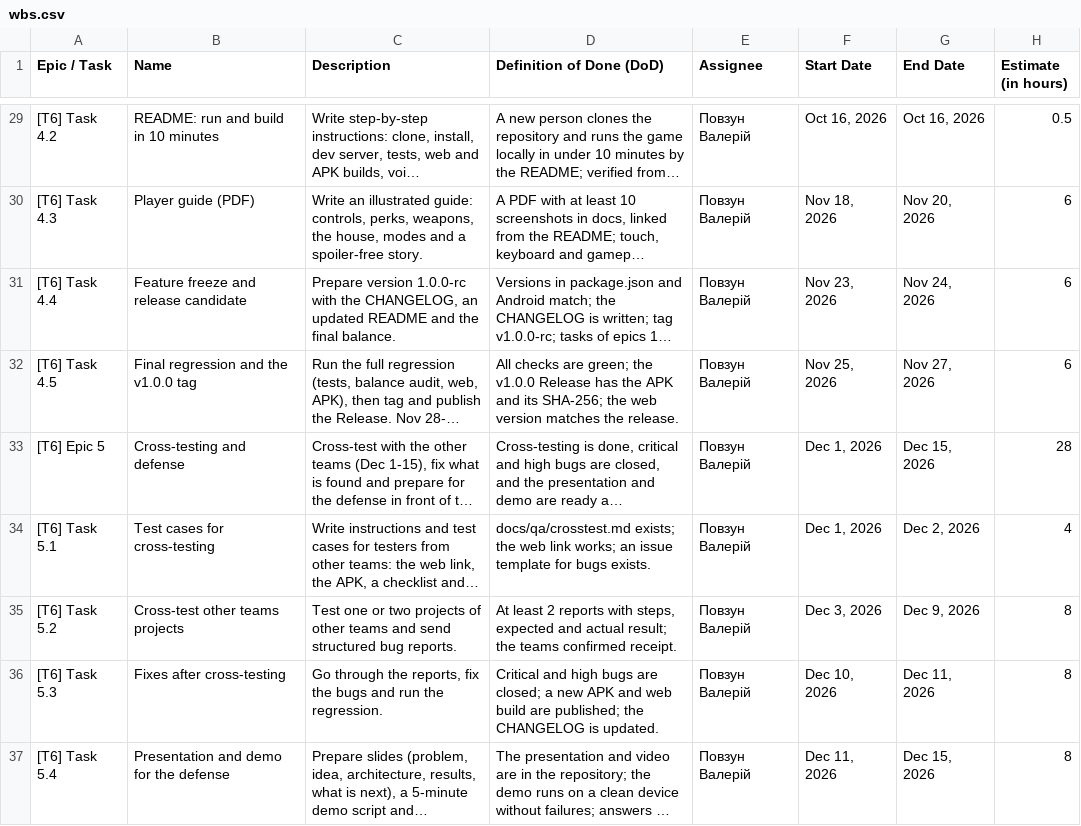
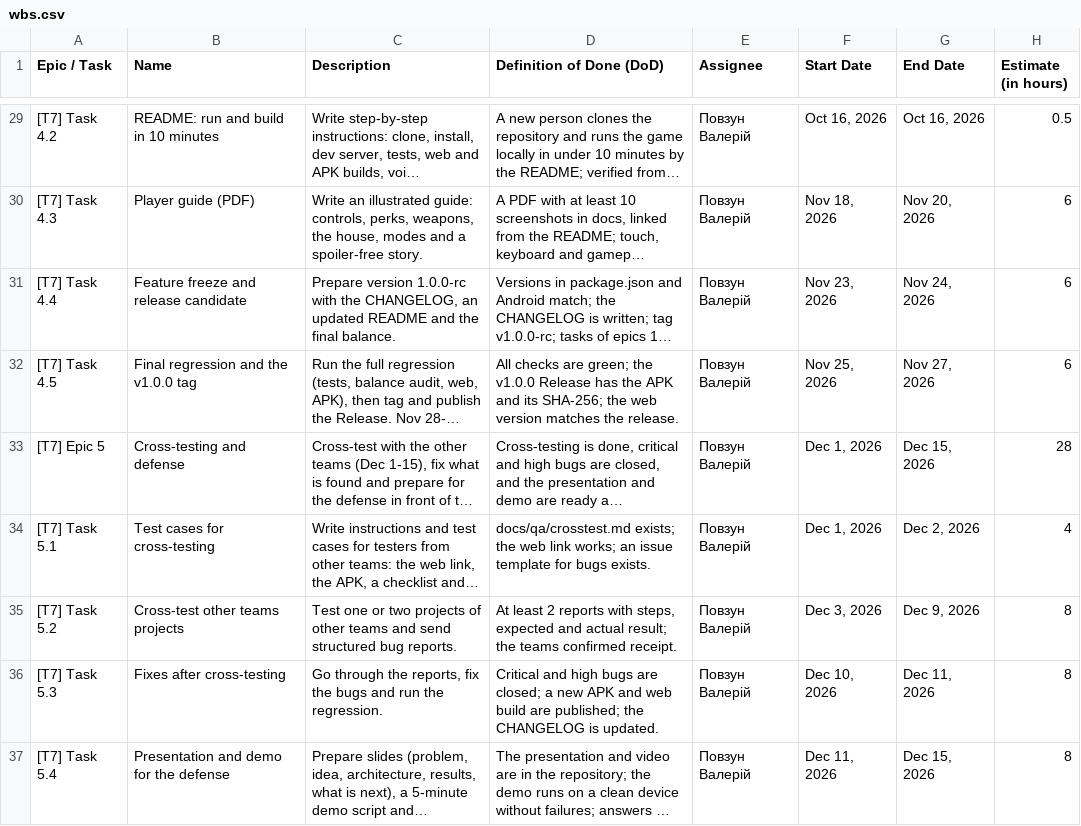
Before and after one commit to valera99686/osbb-end-of-world, a CSV file: docs/wbs/wbs.csv, drawn as a sheet; only a part is shown, gaps mark what is left out; long unchanged cells end in …; the diff covers the shown part only; the diff names each change by its address in the sheet, - before the commit and + after, or states it on an @@ line.

```diff
--- a/docs/wbs/wbs.csv
+++ b/docs/wbs/wbs.csv
-A29 (Epic / Task): [T6] Task 4.2
+A29 (Epic / Task): [T7] Task 4.2
-A30 (Epic / Task): [T6] Task 4.3
+A30 (Epic / Task): [T7] Task 4.3
-A31 (Epic / Task): [T6] Task 4.4
+A31 (Epic / Task): [T7] Task 4.4
-A32 (Epic / Task): [T6] Task 4.5
+A32 (Epic / Task): [T7] Task 4.5
-A33 (Epic / Task): [T6] Epic 5
+A33 (Epic / Task): [T7] Epic 5
-A34 (Epic / Task): [T6] Task 5.1
+A34 (Epic / Task): [T7] Task 5.1
-A35 (Epic / Task): [T6] Task 5.2
+A35 (Epic / Task): [T7] Task 5.2
-A36 (Epic / Task): [T6] Task 5.3
+A36 (Epic / Task): [T7] Task 5.3
-A37 (Epic / Task): [T6] Task 5.4
+A37 (Epic / Task): [T7] Task 5.4
```
Also changed, not shown: 27 edited cells elsewhere in this file, 1 other file.
